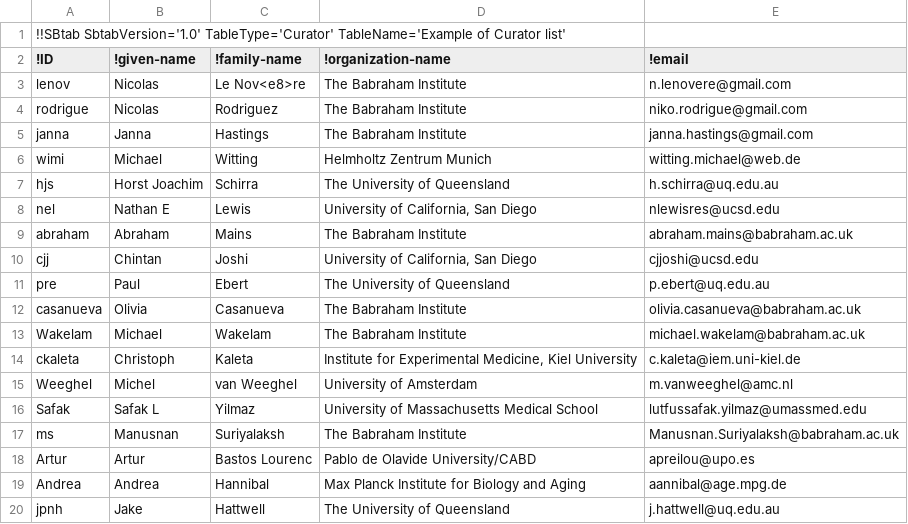
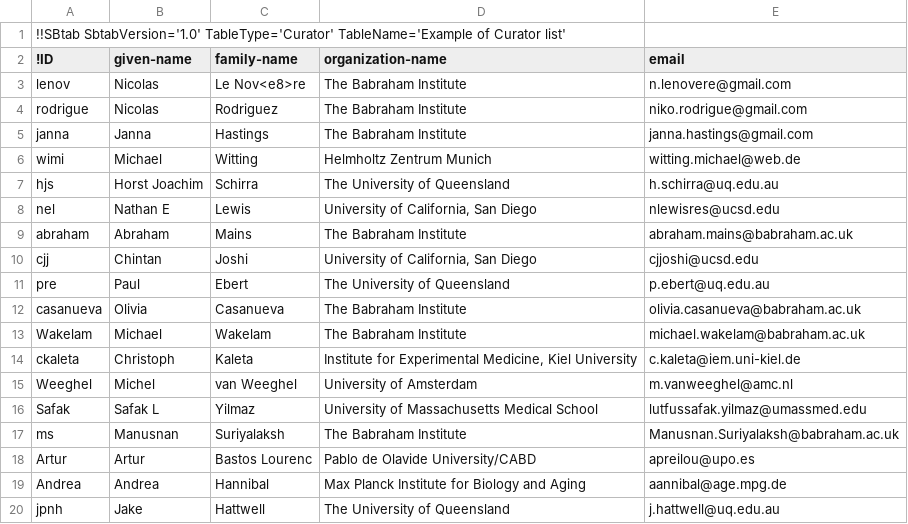
Before and after one commit to wormjam-consortium/wormjam, a TSV file: curation/Curator-SBtab.tsv, drawn as a sheet.

```diff
--- a/curation/Curator-SBtab.tsv
+++ b/curation/Curator-SBtab.tsv
@@ -1,3 +1,3 @@
 !!SBtab SbtabVersion='1.0' TableType='Curator' TableName='Example of Curator list'
-!ID	!given-name	!family-name	!organization-name	!email
+!ID	given-name	family-name	organization-name	email
 lenov	Nicolas	Le Nov<e8>re	The Babraham Institute	n.lenovere@gmail.com
```
Also changed, not shown: curation/Pathway-SBtab.tsv, 3 other files.
